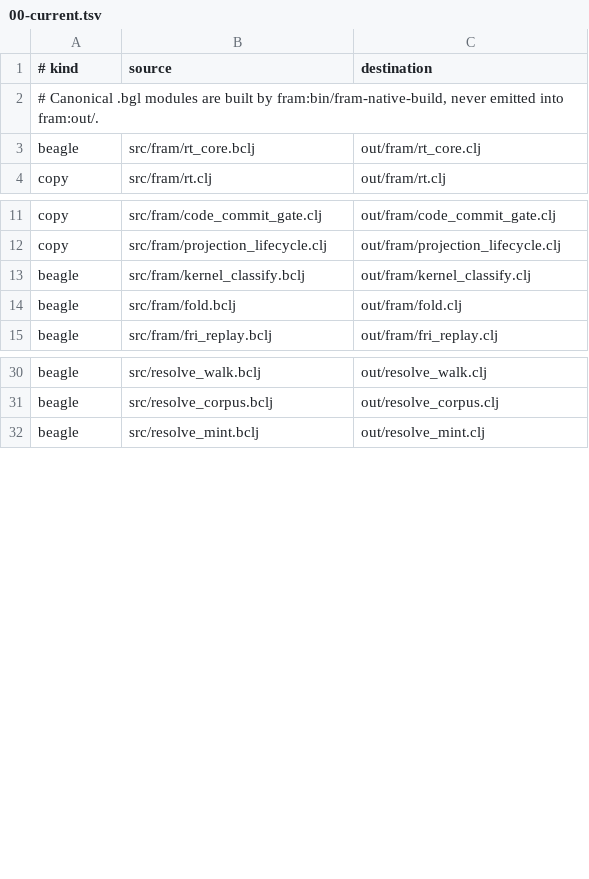
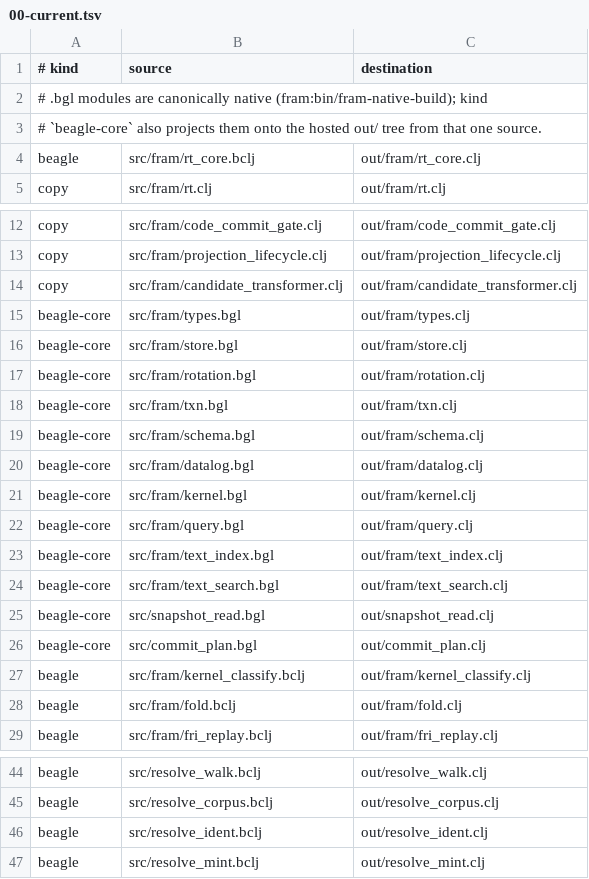
Before and after one commit to tompassarelli/fram, a TSV file: build/generated-targets.d/00-current.tsv, drawn as a sheet; only a part is shown, gaps mark what is left out.

Commit message:
build: restore the hosted build path for Core modules, and make gaps loud
The Core migration (fbc463d) renamed 18 modules from .bclj to .bgl and
dropped 10 rows from build/generated-targets.d/00-current.tsv, because
bin/beagle-build refuses a bare .bgl. Five more out/ files (text_index,
text_search, resolve_ident, candidate_transformer, resolve) had never had
rows since the manifest was introduced at 2f006ba. That left 15 committed
out/ files with no build path while build.sh still exited 0 — the hosted
runtime, which is what graal and jvm-dev actually read, was frozen against
its own sources and nothing said so.

Beagle can already do this. `beagle-build --target clj` routes a .bgl
through the production reader -> parser -> checker -> Clojure emitter; the
extension guard only fires when no --target is given. Retargeting all 12
.bgl modules that have committed out/ counterparts succeeds, and for txn
and commit_plan reproduces the committed file byte for byte — proof the
path is equivalent, not approximate. No new emitter was needed.

So kind `beagle-core` carries --target clj, and the 12 modules get their
rows back. One source now serves both native and hosted. The regenerated
files carry the drift the migration hid: store gains
transaction-frames-between-result, which is why tests/store_test.clj was
failing structurally rather than from staleness. It now passes 26/26.
resolve_ident was silently stale too.

The rows alone would not stop this recurring, so build.sh now checks
coverage: every committed out/*.clj must be generated by a manifest row or
declared in build/ungenerated-out.tsv with a reason. Undeclared files fail
the build; declared ones print on every run, so a green build can no
longer be misread as "out/ is in sync with src/". out/resolve.clj is the
one genuine hand-maintained file — a babashka entrypoint with no source.

Checks: build.sh exit 0; store_test 26/26 (was: unresolved symbol);
triple_kernel 29/29; database 41/41; vocab ratchet PASS. Coverage failure
path verified by removing the declaration file — exit 1, names the file.

```diff
--- a/build/generated-targets.d/00-current.tsv
+++ b/build/generated-targets.d/00-current.tsv
@@ -1,3 +1,4 @@
 # kind	source	destination
-# Canonical .bgl modules are built by fram:bin/fram-native-build, never emitted into fram:out/.
+# .bgl modules are canonically native (fram:bin/fram-native-build); kind
+# `beagle-core` also projects them onto the hosted out/ tree from that one source.
 beagle	src/fram/rt_core.bclj	out/fram/rt_core.clj
@@ -12,2 +13,15 @@ copy	src/fram/code_commit_gate.clj	out/fram/code_commit_gate.clj
 copy	src/fram/projection_lifecycle.clj	out/fram/projection_lifecycle.clj
+copy	src/fram/candidate_transformer.clj	out/fram/candidate_transformer.clj
+beagle-core	src/fram/types.bgl	out/fram/types.clj
+beagle-core	src/fram/store.bgl	out/fram/store.clj
+beagle-core	src/fram/rotation.bgl	out/fram/rotation.clj
+beagle-core	src/fram/txn.bgl	out/fram/txn.clj
+beagle-core	src/fram/schema.bgl	out/fram/schema.clj
+beagle-core	src/fram/datalog.bgl	out/fram/datalog.clj
+beagle-core	src/fram/kernel.bgl	out/fram/kernel.clj
+beagle-core	src/fram/query.bgl	out/fram/query.clj
+beagle-core	src/fram/text_index.bgl	out/fram/text_index.clj
+beagle-core	src/fram/text_search.bgl	out/fram/text_search.clj
+beagle-core	src/snapshot_read.bgl	out/snapshot_read.clj
+beagle-core	src/commit_plan.bgl	out/commit_plan.clj
 beagle	src/fram/kernel_classify.bclj	out/fram/kernel_classify.clj
@@ -31,2 +45,3 @@ beagle	src/resolve_walk.bclj	out/resolve_walk.clj
 beagle	src/resolve_corpus.bclj	out/resolve_corpus.clj
+beagle	src/resolve_ident.bclj	out/resolve_ident.clj
 beagle	src/resolve_mint.bclj	out/resolve_mint.clj
```
Also changed, not shown: 12 other files.
